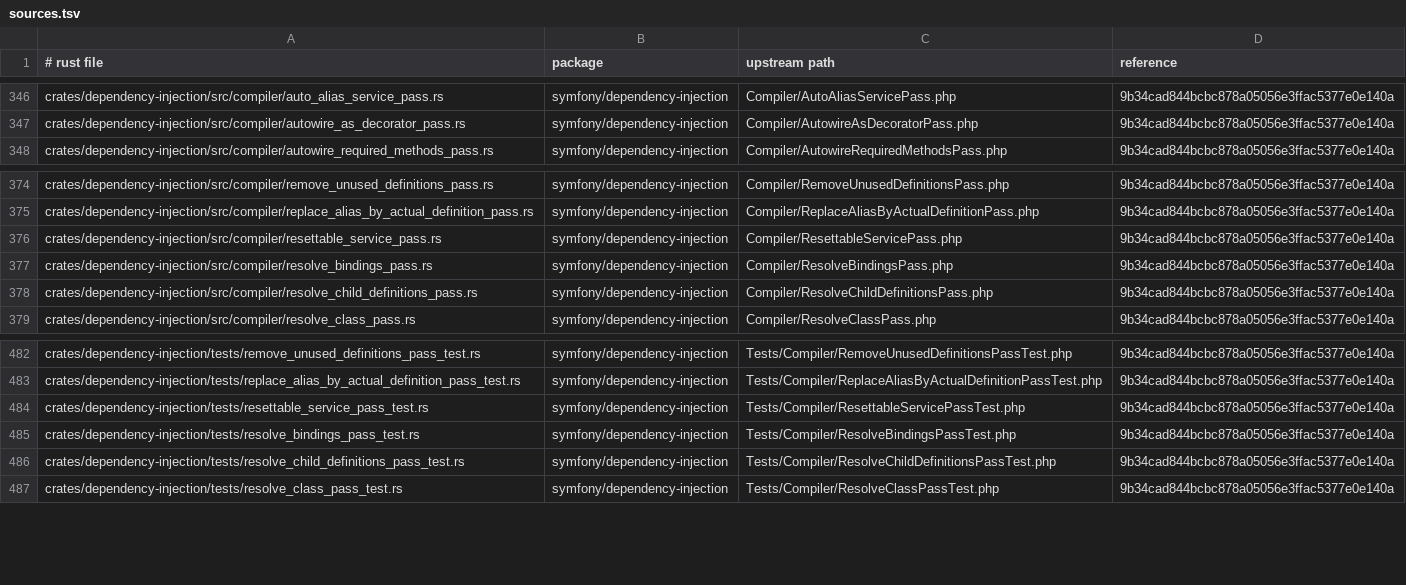
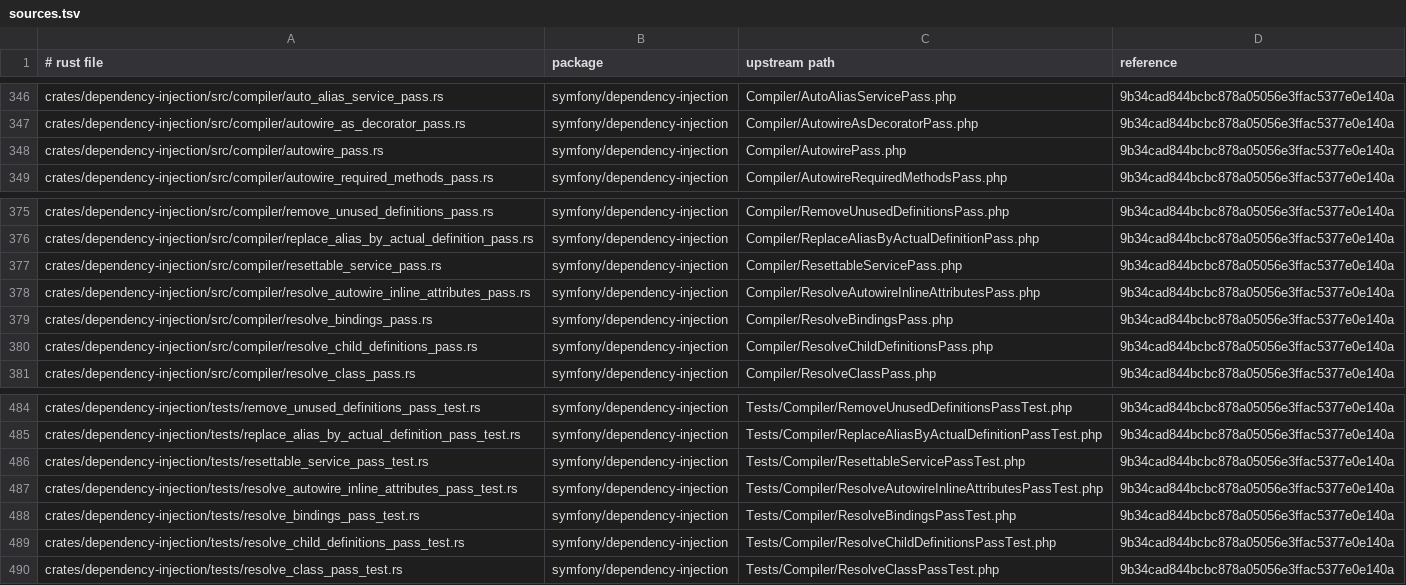
Before and after one commit to D-Nations/symfony-rs, a TSV file: parity/sources.tsv, drawn as a sheet; only a part is shown, gaps mark what is left out.

```diff
--- a/parity/sources.tsv
+++ b/parity/sources.tsv
@@ -347,2 +347,3 @@ crates/dependency-injection/src/compiler/auto_alias_service_pass.rs	symfony/depe
 crates/dependency-injection/src/compiler/autowire_as_decorator_pass.rs	symfony/dependency-injection	Compiler/AutowireAsDecoratorPass.php	9b34cad844bcbc878a05056e3ffac5377e0e140a
+crates/dependency-injection/src/compiler/autowire_pass.rs	symfony/dependency-injection	Compiler/AutowirePass.php	9b34cad844bcbc878a05056e3ffac5377e0e140a
 crates/dependency-injection/src/compiler/autowire_required_methods_pass.rs	symfony/dependency-injection	Compiler/AutowireRequiredMethodsPass.php	9b34cad844bcbc878a05056e3ffac5377e0e140a
@@ -376,2 +377,3 @@ crates/dependency-injection/src/compiler/replace_alias_by_actual_definition_pass
 crates/dependency-injection/src/compiler/resettable_service_pass.rs	symfony/dependency-injection	Compiler/ResettableServicePass.php	9b34cad844bcbc878a05056e3ffac5377e0e140a
+crates/dependency-injection/src/compiler/resolve_autowire_inline_attributes_pass.rs	symfony/dependency-injection	Compiler/ResolveAutowireInlineAttributesPass.php	9b34cad844bcbc878a05056e3ffac5377e0e140a
 crates/dependency-injection/src/compiler/resolve_bindings_pass.rs	symfony/dependency-injection	Compiler/ResolveBindingsPass.php	9b34cad844bcbc878a05056e3ffac5377e0e140a
@@ -484,2 +486,3 @@ crates/dependency-injection/tests/replace_alias_by_actual_definition_pass_test.r
 crates/dependency-injection/tests/resettable_service_pass_test.rs	symfony/dependency-injection	Tests/Compiler/ResettableServicePassTest.php	9b34cad844bcbc878a05056e3ffac5377e0e140a
+crates/dependency-injection/tests/resolve_autowire_inline_attributes_pass_test.rs	symfony/dependency-injection	Tests/Compiler/ResolveAutowireInlineAttributesPassTest.php	9b34cad844bcbc878a05056e3ffac5377e0e140a
 crates/dependency-injection/tests/resolve_bindings_pass_test.rs	symfony/dependency-injection	Tests/Compiler/ResolveBindingsPassTest.php	9b34cad844bcbc878a05056e3ffac5377e0e140a
```
Also changed, not shown: parity/classes/symfony/dependency-injection.tsv, 2 other files.
